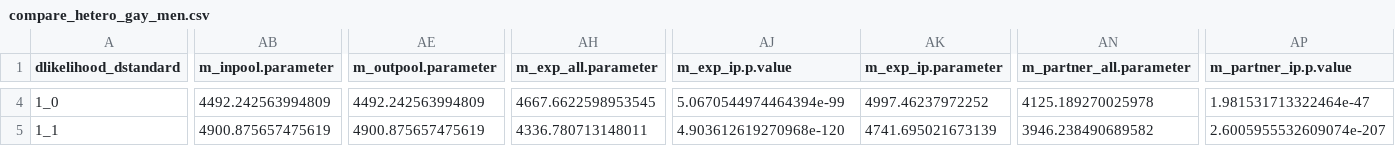
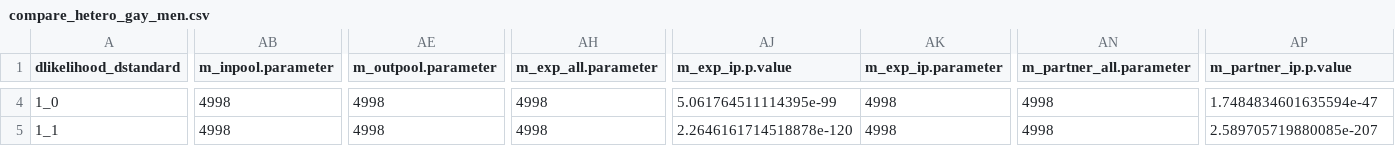
Before and after one commit to ellen-ying/Ying_casualSex_2022, a CSV file: data/processed/compare_hetero_gay_men.csv, drawn as a sheet; only a part is shown, gaps mark what is left out; the diff covers the shown part only; the diff names each change by its address in the sheet, - before the commit and + after, or states it on an @@ line.

```diff
--- a/data/processed/compare_hetero_gay_men.csv
+++ b/data/processed/compare_hetero_gay_men.csv
-AB4 (m_inpool.parameter): 4492.242563994809
+AB4 (m_inpool.parameter): 4998
-AE4 (m_outpool.parameter): 4492.242563994809
+AE4 (m_outpool.parameter): 4998
-AH4 (m_exp_all.parameter): 4667.6622598953545
+AH4 (m_exp_all.parameter): 4998
-AJ4 (m_exp_ip.p.value): 5.0670544974464394e-99
+AJ4 (m_exp_ip.p.value): 5.061764511114395e-99
-AK4 (m_exp_ip.parameter): 4997.46237972252
+AK4 (m_exp_ip.parameter): 4998
-AN4 (m_partner_all.parameter): 4125.189270025978
+AN4 (m_partner_all.parameter): 4998
-AP4 (m_partner_ip.p.value): 1.981531713322464e-47
+AP4 (m_partner_ip.p.value): 1.7484834601635594e-47
-AB5 (m_inpool.parameter): 4900.875657475619
+AB5 (m_inpool.parameter): 4998
-AE5 (m_outpool.parameter): 4900.875657475619
+AE5 (m_outpool.parameter): 4998
-AH5 (m_exp_all.parameter): 4336.780713148011
+AH5 (m_exp_all.parameter): 4998
-AJ5 (m_exp_ip.p.value): 4.903612619270968e-120
+AJ5 (m_exp_ip.p.value): 2.2646161714518878e-120
-AK5 (m_exp_ip.parameter): 4741.695021673139
+AK5 (m_exp_ip.parameter): 4998
-AN5 (m_partner_all.parameter): 3946.238490689582
+AN5 (m_partner_all.parameter): 4998
-AP5 (m_partner_ip.p.value): 2.6005955532609074e-207
+AP5 (m_partner_ip.p.value): 2.589705719880085e-207
```
Also changed, not shown: 29 edited cells elsewhere in this file, data/processed/des_and_test_result.csv, 18 other files.
